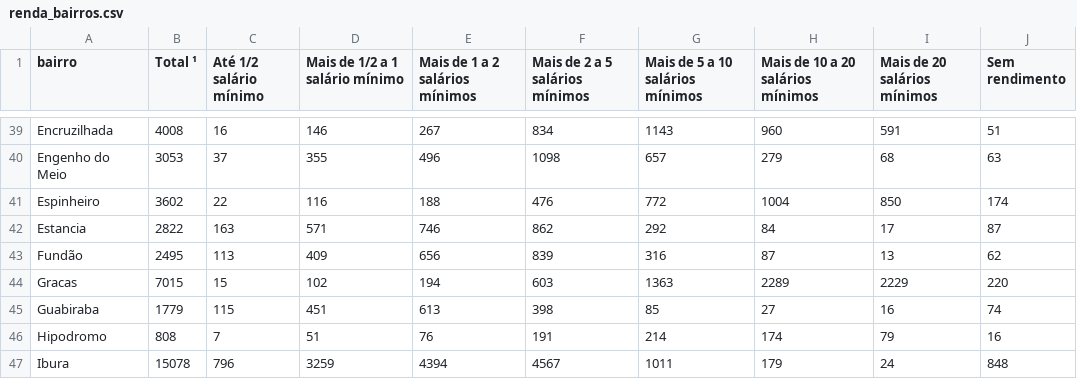
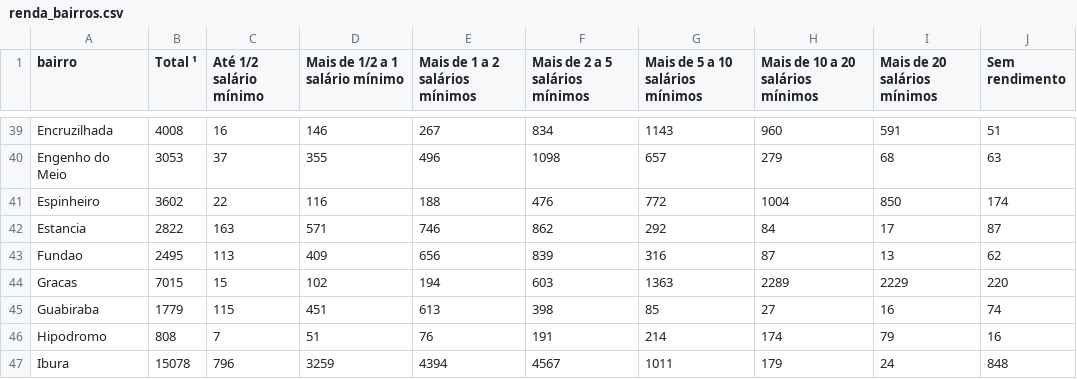
Before and after one commit to lucaslrolim/house_prices_recife, a CSV file: data/renda_bairros.csv, drawn as a sheet; only a part is shown, gaps mark what is left out.

```diff
--- a/data/renda_bairros.csv
+++ b/data/renda_bairros.csv
@@ -42,3 +42,3 @@ Espinheiro,3602,22,116,188,476,772,1004,850,174
 Estancia,2822,163,571,746,862,292,84,17,87
-Fundão,2495,113,409,656,839,316,87,13,62
+Fundao,2495,113,409,656,839,316,87,13,62
 Gracas,7015,15,102,194,603,1363,2289,2229,220
```
Also changed, not shown: 1 other file.
